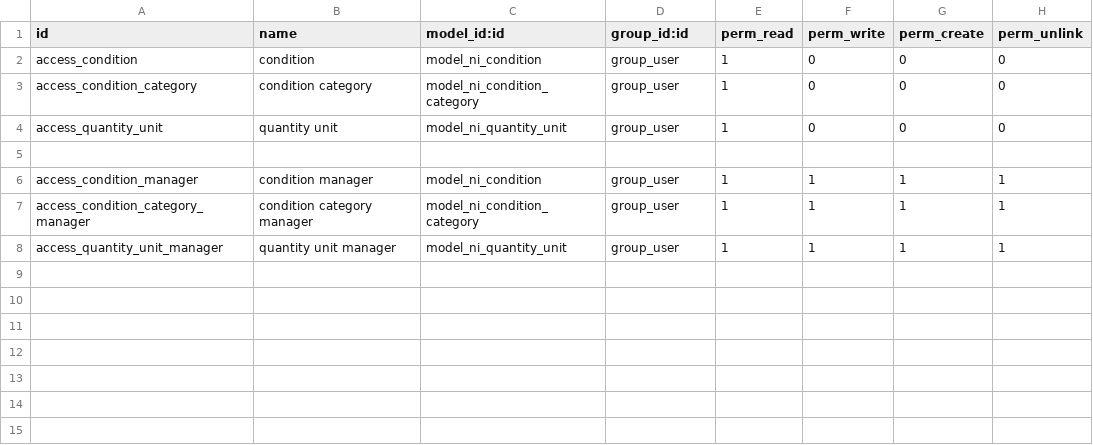
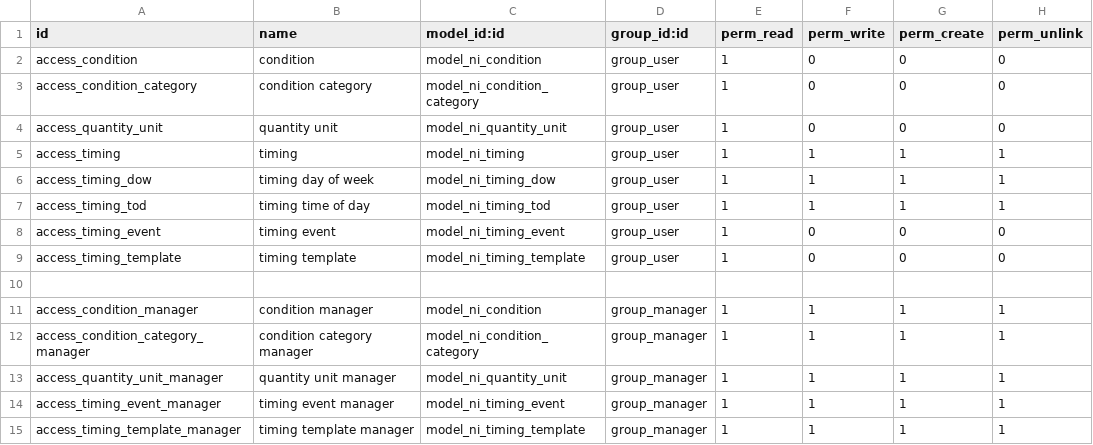
Before and after one commit to nirun-life/nirun, a CSV file: nirun/security/ir.model.access.csv, drawn as a sheet.

Commit message:
[IMP] nirun: Introduce timing model

```diff
--- a/nirun/security/ir.model.access.csv
+++ b/nirun/security/ir.model.access.csv
@@ -4,5 +4,12 @@ access_condition_category,condition category,model_ni_condition_category,group_u
 access_quantity_unit,quantity unit,model_ni_quantity_unit,group_user,1,0,0,0
+access_timing,timing,model_ni_timing,group_user,1,1,1,1
+access_timing_dow,timing day of week,model_ni_timing_dow,group_user,1,1,1,1
+access_timing_tod,timing time of day,model_ni_timing_tod,group_user,1,1,1,1
+access_timing_event,timing event,model_ni_timing_event,group_user,1,0,0,0
+access_timing_template,timing template,model_ni_timing_template,group_user,1,0,0,0
 
-access_condition_manager,condition manager,model_ni_condition,group_user,1,1,1,1
-access_condition_category_manager,condition category manager,model_ni_condition_category,group_user,1,1,1,1
-access_quantity_unit_manager,quantity unit manager,model_ni_quantity_unit,group_user,1,1,1,1
+access_condition_manager,condition manager,model_ni_condition,group_manager,1,1,1,1
+access_condition_category_manager,condition category manager,model_ni_condition_category,group_manager,1,1,1,1
+access_quantity_unit_manager,quantity unit manager,model_ni_quantity_unit,group_manager,1,1,1,1
+access_timing_event_manager,timing event manager,model_ni_timing_event,group_manager,1,1,1,1
+access_timing_template_manager,timing template manager,model_ni_timing_template,group_manager,1,1,1,1
```
Also changed, not shown: 9 other files.
